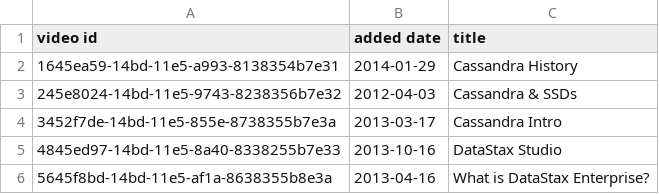
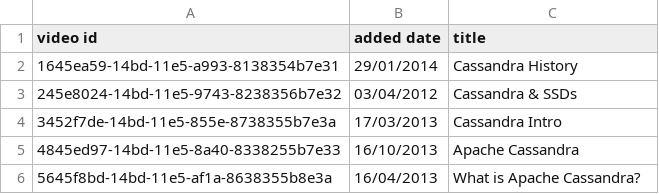
Before and after one commit to fenago/datastax-enterprise-cassandra, a CSV file: labwork/data-files/videos.csv, drawn as a sheet.

```diff
--- a/labwork/data-files/videos.csv
+++ b/labwork/data-files/videos.csv
@@ -1,6 +1,6 @@
 video id,added date,title
-1645ea59-14bd-11e5-a993-8138354b7e31,2014-01-29,Cassandra History
-245e8024-14bd-11e5-9743-8238356b7e32,2012-04-03,Cassandra & SSDs
-3452f7de-14bd-11e5-855e-8738355b7e3a,2013-03-17,Cassandra Intro
-4845ed97-14bd-11e5-8a40-8338255b7e33,2013-10-16,DataStax Studio
-5645f8bd-14bd-11e5-af1a-8638355b8e3a,2013-04-16,What is DataStax Enterprise?
+1645ea59-14bd-11e5-a993-8138354b7e31,29/01/2014,Cassandra History
+245e8024-14bd-11e5-9743-8238356b7e32,03/04/2012,Cassandra & SSDs
+3452f7de-14bd-11e5-855e-8738355b7e3a,17/03/2013,Cassandra Intro
+4845ed97-14bd-11e5-8a40-8338255b7e33,16/10/2013,Apache Cassandra
+5645f8bd-14bd-11e5-af1a-8638355b8e3a,16/04/2013,What is Apache Cassandra?
```
Also changed, not shown: labwork/data-files/videos-by-tag.csv, 26 other files.
